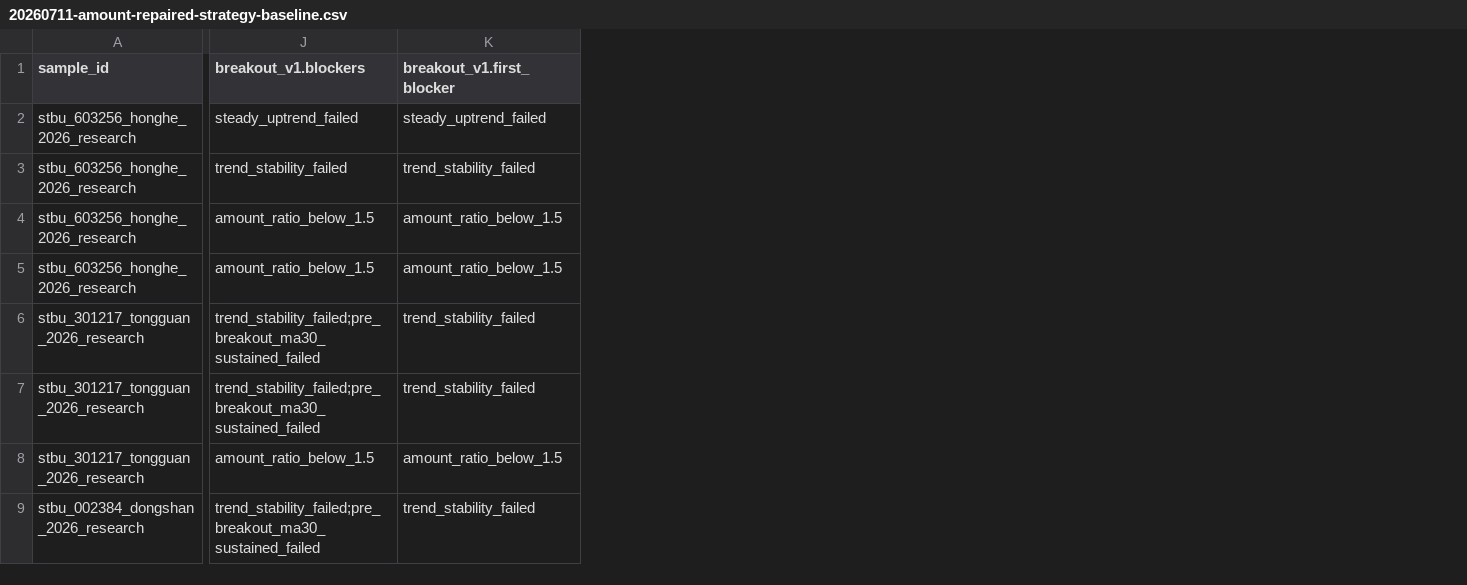
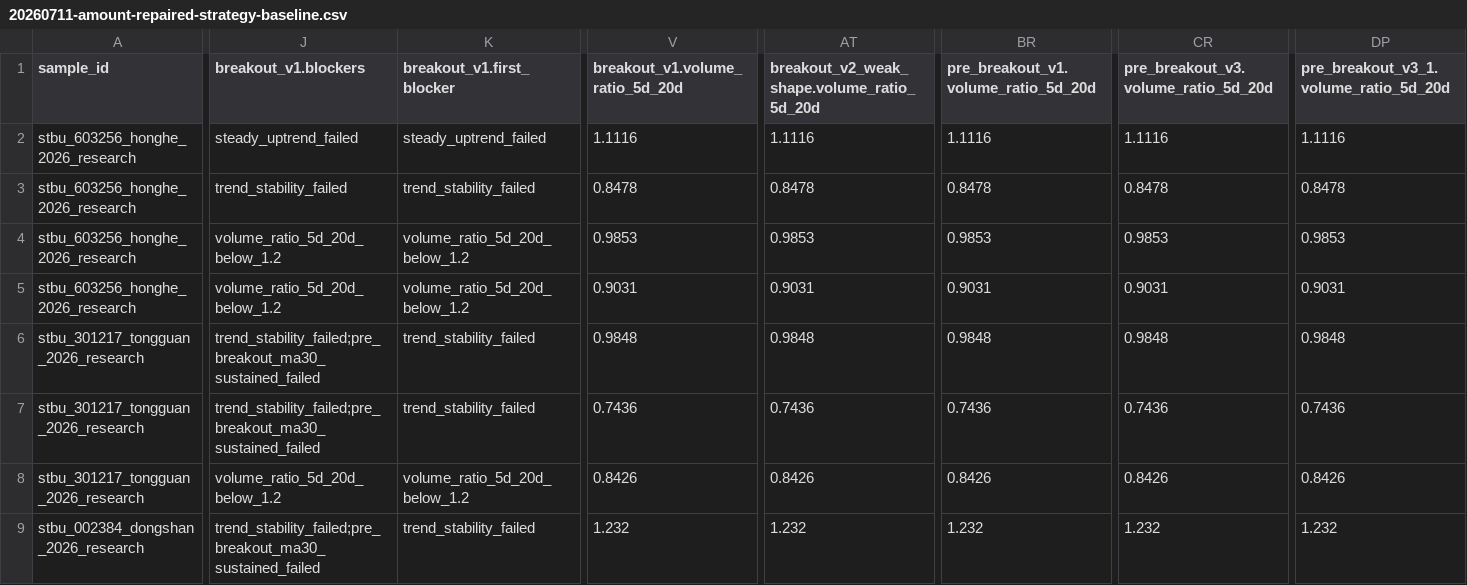
Before and after one commit to kker43/token_parse_sys, a CSV file: docs/research_reports/20260711-amount-repaired-strategy-baseline.csv, drawn as a sheet; only a part is shown, gaps mark what is left out; the diff covers the shown part only; the diff names each change by its address in the sheet, - before the commit and + after, or states it on an @@ line.

Commit message:
docs: refresh volume gate strategy evaluation

```diff
--- a/docs/research_reports/20260711-amount-repaired-strategy-baseline.csv
+++ b/docs/research_reports/20260711-amount-repaired-strategy-baseline.csv
+column V (breakout_v1.volume_ratio_5d_20d), rows 2-9: 1.1116 | 0.8478 | 0.9853 | 0.9031 | 0.9848 | 0.7436 | 0.8426 | 1.232
+column AT, rows 1-9: breakout_v2_weak_shape.volume_ratio_5d_20d | 1.1116 | 0.8478 | 0.9853 | 0.9031 | 0.9848 | 0.7436 | 0.8426 | 1.232
+column BR, rows 1-9: pre_breakout_v1.volume_ratio_5d_20d | 1.1116 | 0.8478 | 0.9853 | 0.9031 | 0.9848 | 0.7436 | 0.8426 | 1.232
+column CR, rows 1-9: pre_breakout_v3.volume_ratio_5d_20d | 1.1116 | 0.8478 | 0.9853 | 0.9031 | 0.9848 | 0.7436 | 0.8426 | 1.232
+column DP, rows 1-9: pre_breakout_v3_1.volume_ratio_5d_20d | 1.1116 | 0.8478 | 0.9853 | 0.9031 | 0.9848 | 0.7436 | 0.8426 | 1.232
-J4:J5 (breakout_v1.blockers): amount_ratio_below_1.5
+J4:J5 (breakout_v1.blockers): volume_ratio_5d_20d_below_1.2
-K4:K5 (breakout_v1.first_blocker): amount_ratio_below_1.5
+K4:K5 (breakout_v1.first_blocker): volume_ratio_5d_20d_below_1.2
-J8 (breakout_v1.blockers): amount_ratio_below_1.5
+J8 (breakout_v1.blockers): volume_ratio_5d_20d_below_1.2
-K8 (breakout_v1.first_blocker): amount_ratio_below_1.5
+K8 (breakout_v1.first_blocker): volume_ratio_5d_20d_below_1.2
```
Also changed, not shown: 74 edited cells elsewhere in this file, 2 other files.
